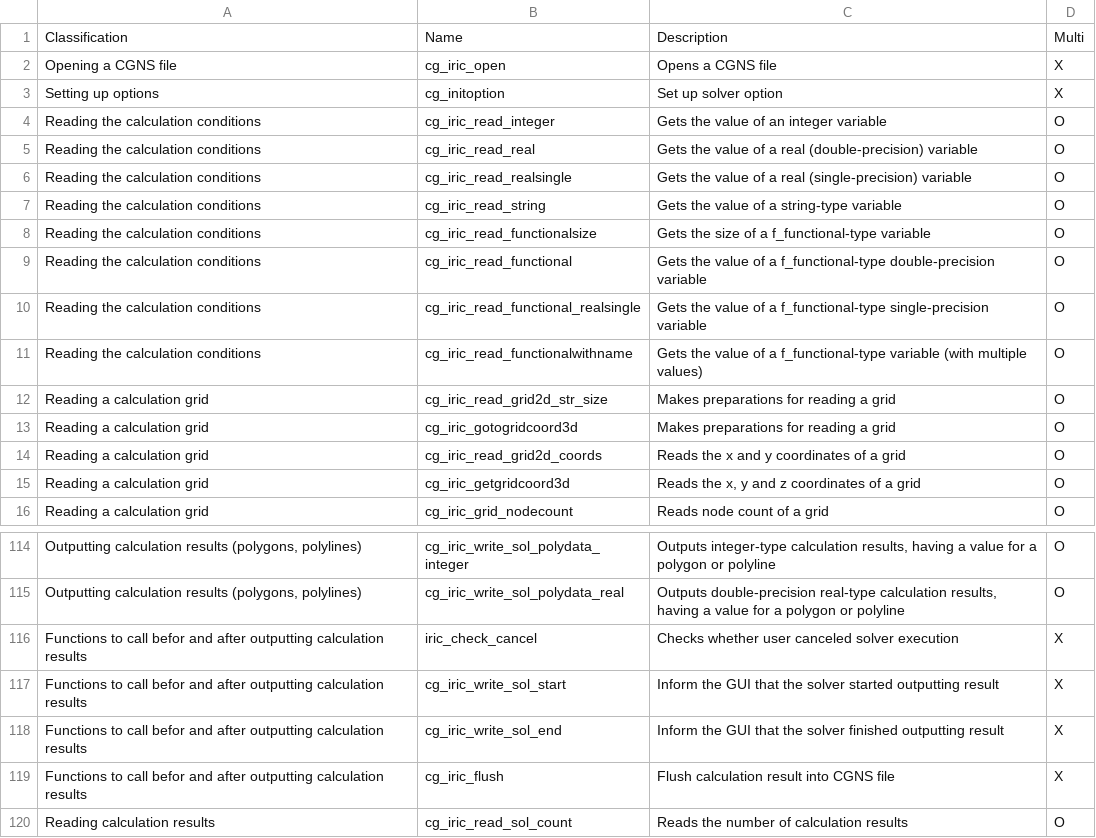
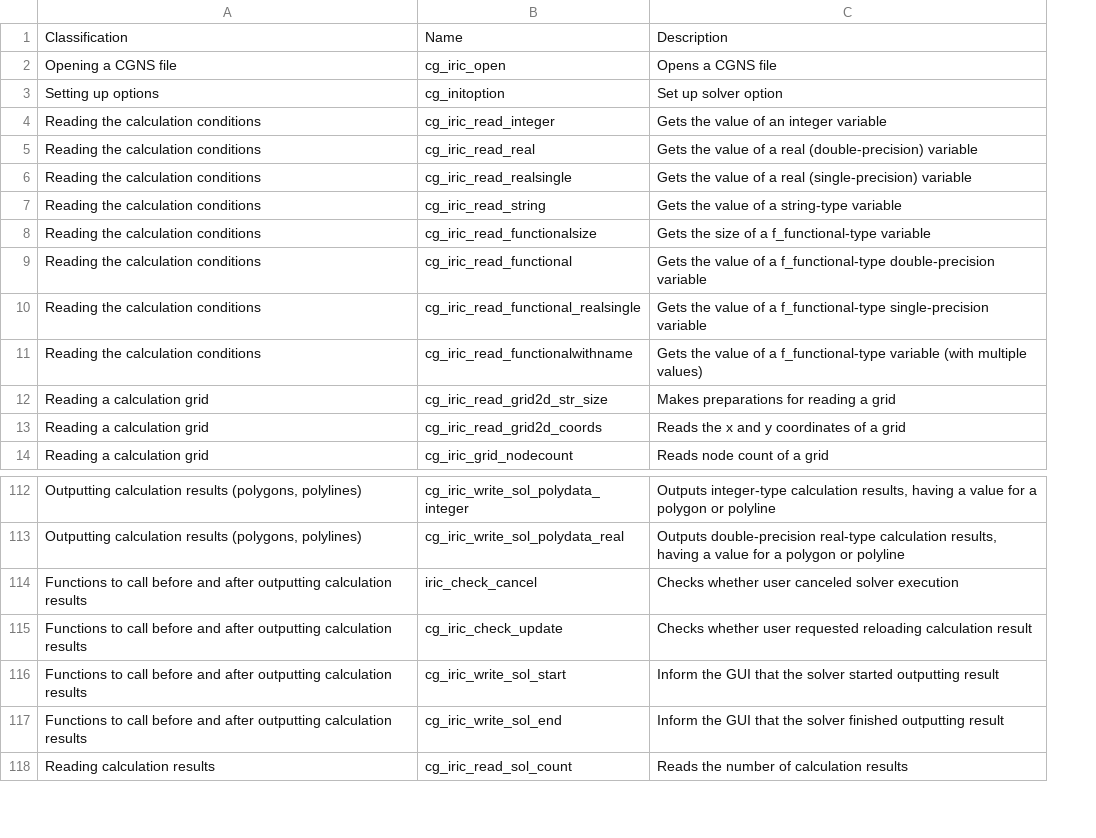
Before and after one commit to i-RIC/solver_dev_manual, a CSV file: source/06/03/funclist.csv, drawn as a sheet; only a part is shown, gaps mark what is left out; removed rows and columns are numbered as before the commit, all else as after; the diff names each change by its address in the sheet, - before the commit and + after, or states it on an @@ line.

```diff
--- a/source/06/03/funclist.csv
+++ b/source/06/03/funclist.csv
-column D, rows 1-12: Multi | X | X | O | O | O | O | O | O | O | O | O; row 14: O; row 16: O; rows 114-118: O | O | X | X | X; row 120: O
-row 13: Reading a calculation grid | cg_iric_gotogridcoord3d | Makes preparations for reading a grid | O
-row 15: Reading a calculation grid | cg_iric_getgridcoord3d | Reads the x, y and z coordinates of a grid | O
-A114: …to call befor and after…
+A114: …to call before and after…
+row 115: Functions to call before and after outputting calculation results | cg_iric_check_update | Checks whether user requested reloading calculation result
-A116:A117: …to call befor and after…
+A116:A117: …to call before and after…
-row 119: Functions to call befor and after outputting calculation results | cg_iric_flush | Flush calculation result into CGNS file | X
```
Also changed, not shown: 4 other files.
